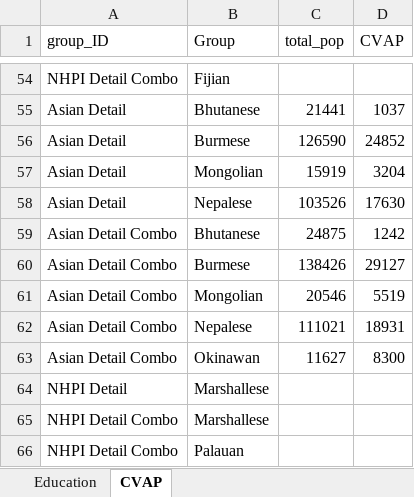
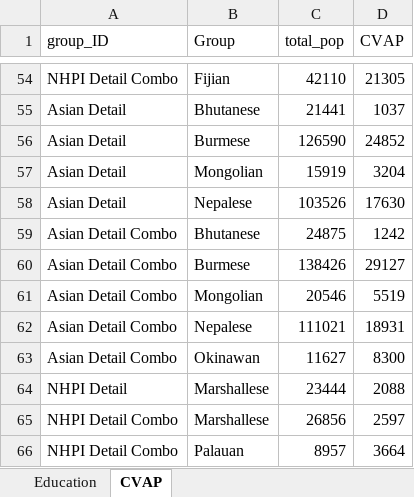
Before and after one commit to AAPIData/test_stats, an Excel workbook: national_dta.xlsx, sheet CVAP, drawn as a sheet; only a part is shown, gaps mark what is left out; values as stored, in another font and other column widths than the file's, no borders; the diff covers the shown part only; the diff names each change by its address in the sheet, - before the commit and + after, or states it on an @@ line.

```diff
--- a/national_dta.xlsx (sheet CVAP)
+++ b/national_dta.xlsx (sheet CVAP)
-C54 (total_pop): (empty)
+C54 (total_pop): 42110
-D54 (CVAP): (empty)
+D54 (CVAP): 21305
-C64 (total_pop): (empty)
+C64 (total_pop): 23444
-D64 (CVAP): (empty)
+D64 (CVAP): 2088
-C65 (total_pop): (empty)
+C65 (total_pop): 26856
-D65 (CVAP): (empty)
+D65 (CVAP): 2597
-C66 (total_pop): (empty)
+C66 (total_pop): 8957
-D66 (CVAP): (empty)
+D66 (CVAP): 3664
```
Also changed, not shown: 8 added rows, 8 removed rows and 16 edited cells elsewhere in this sheet, 8 other files.
